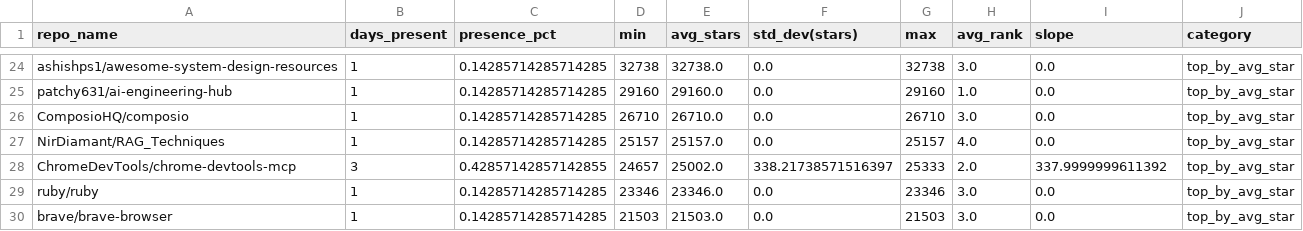
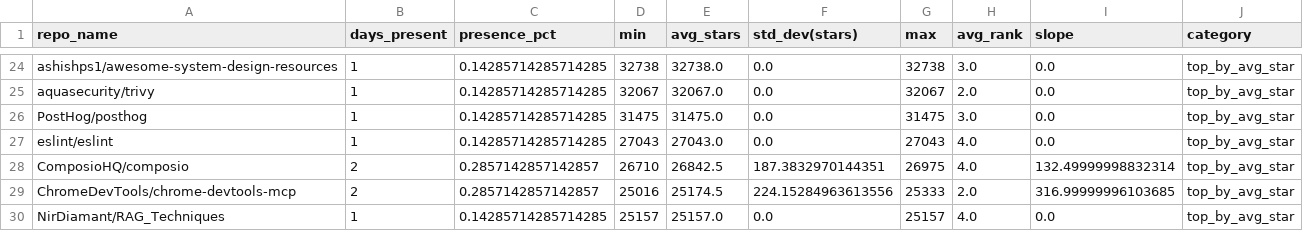
Before and after one commit to Sushil-Kumar-Sahoo/github_trending_tracker, a CSV file: outputs/analysis.csv, drawn as a sheet; only a part is shown, gaps mark what is left out; removed rows and columns are numbered as before the commit, all else as after; the diff covers the shown part only; the diff names each change by its address in the sheet, - before the commit and + after, or states it on an @@ line.

```diff
--- a/outputs/analysis.csv
+++ b/outputs/analysis.csv
-A25 (repo_name): patchy631/ai-engineering-hub
+A25 (repo_name): aquasecurity/trivy
-D25 (min): 29160
+D25 (min): 32067
-E25 (avg_stars): 29160.0
+E25 (avg_stars): 32067.0
-G25 (max): 29160
+G25 (max): 32067
-H25 (avg_rank): 1.0
+H25 (avg_rank): 2.0
-A26 (repo_name): ComposioHQ/composio
+A26 (repo_name): PostHog/posthog
-D26 (min): 26710
+D26 (min): 31475
-E26 (avg_stars): 26710.0
+E26 (avg_stars): 31475.0
-G26 (max): 26710
+G26 (max): 31475
+row 27: eslint/eslint | 1 | 0.14285714285714285 | 27043 | 27043.0 | 0.0 | 27043 | 4.0 | 0.0 | top_by_avg_star
+row 28: ComposioHQ/composio | 2 | 0.2857142857142857 | 26710 | 26842.5 | 187.3832970144351 | 26975 | 4.0 | 132.49999998832314 | top_by_avg_star
+row 29: ChromeDevTools/chrome-devtools-mcp | 2 | 0.2857142857142857 | 25016 | 25174.5 | 224.15284963613556 | 25333 | 2.0 | 316.99999996103685 | top_by_avg_star
-row 28: ChromeDevTools/chrome-devtools-mcp | 3 | 0.42857142857142855 | 24657 | 25002.0 | 338.21738571516397 | 25333 | 2.0 | 337.9999999611392 | top_by_avg_star
-row 29: ruby/ruby | 1 | 0.14285714285714285 | 23346 | 23346.0 | 0.0 | 23346 | 3.0 | 0.0 | top_by_avg_star
-row 30: brave/brave-browser | 1 | 0.14285714285714285 | 21503 | 21503.0 | 0.0 | 21503 | 3.0 | 0.0 | top_by_avg_star
```
Also changed, not shown: 5 added rows, 5 removed rows and 21 edited cells elsewhere in this file, 2 other files.
